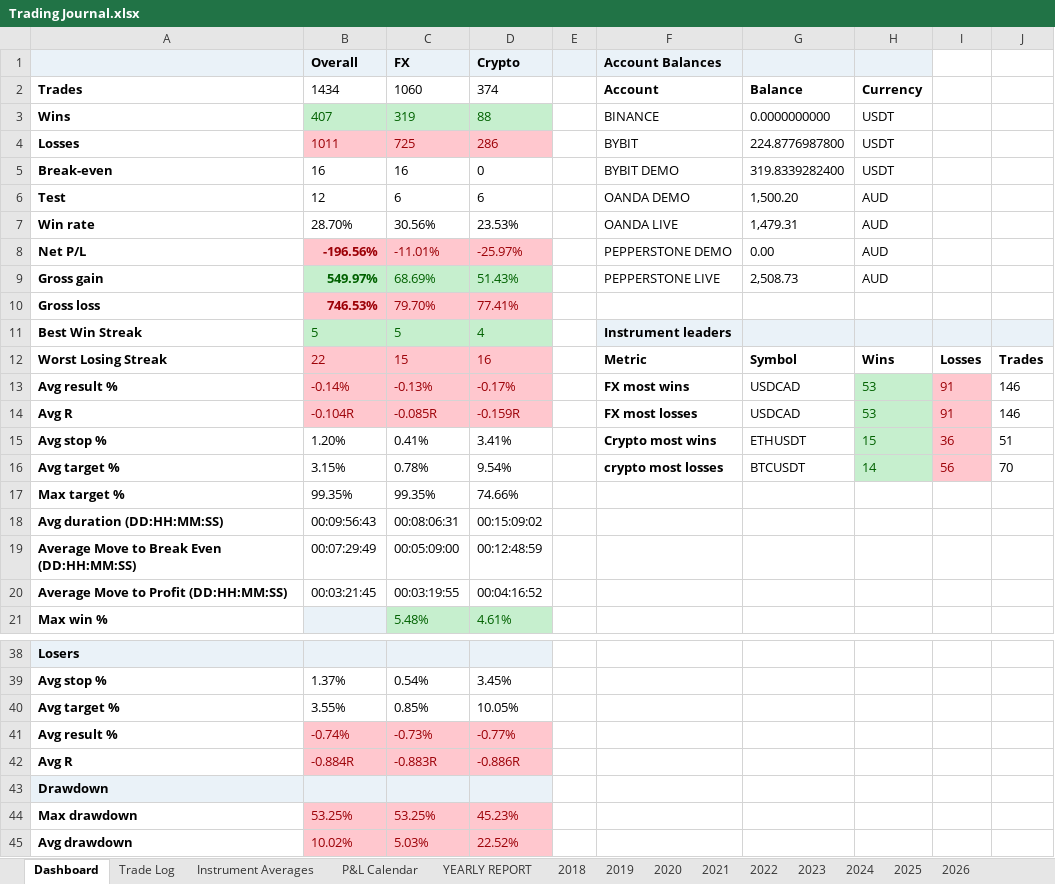
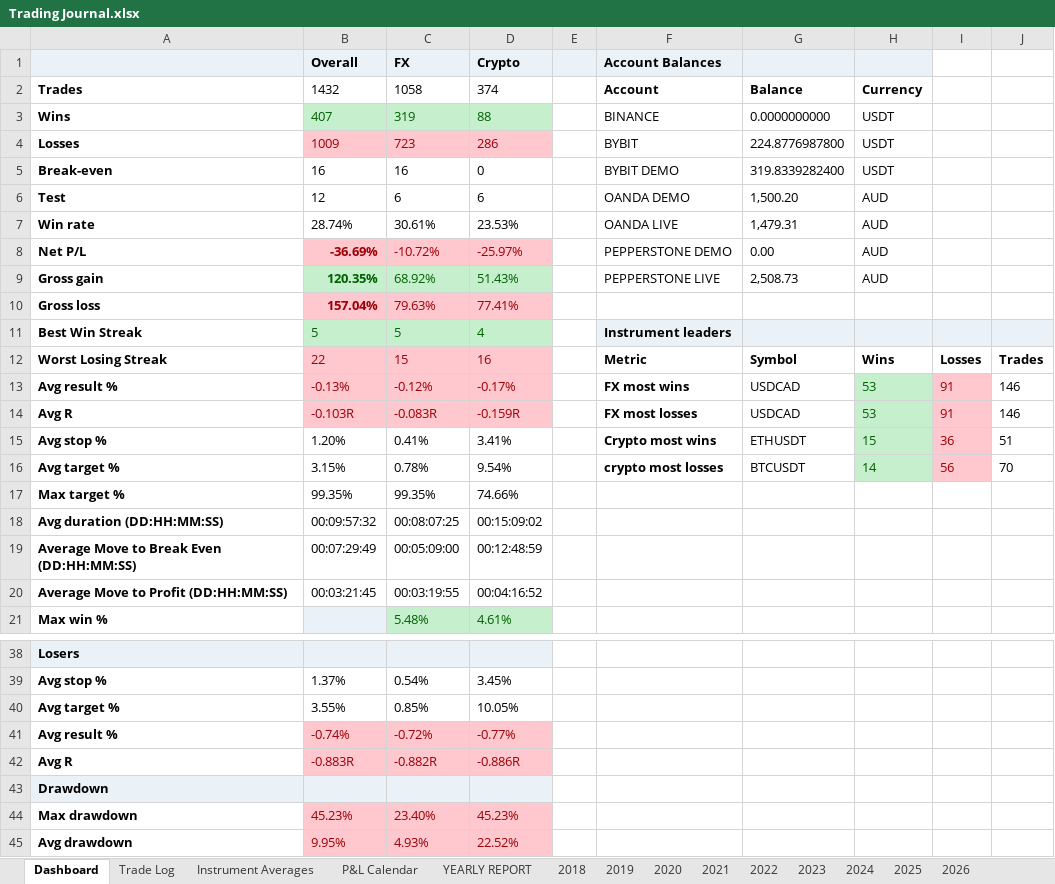
Before and after one commit to alexpsym/CODEX, an Excel workbook: journal/Trading Journal.xlsx, sheet Dashboard, drawn as a sheet; only a part is shown, gaps mark what is left out; values as stored, in another font and other column widths than the file's, no borders; conditional formats not drawn; the diff names each change by its address in the sheet, - before the commit and + after, or states it on an @@ line.

```diff
--- a/journal/Trading Journal.xlsx (sheet Dashboard)
+++ b/journal/Trading Journal.xlsx (sheet Dashboard)
-B2: 1434
+B2: 1432
-C2: 1060
+C2: 1058
-B4: 1011
+B4: 1009
-C4: 725
+C4: 723
-B7: 28.70%
+B7: 28.74%
-C7: 30.56%
+C7: 30.61%
-B8: -196.56%
+B8: -36.69%
-C8: -11.01%
+C8: -10.72%
-B9: 549.97%
+B9: 120.35%
-C9: 68.69%
+C9: 68.92%
-B10: 746.53%
+B10: 157.04%
-C10: 79.70%
+C10: 79.63%
-B13: -0.14%
+B13: -0.13%
-C13: -0.13%
+C13: -0.12%
-B14: -0.104R
+B14: -0.103R
-C14: -0.085R
+C14: -0.083R
-B18: 00:09:56:43
+B18: 00:09:57:32
-C18: 00:08:06:31
+C18: 00:08:07:25
-C41: -0.73%
+C41: -0.72%
-B42: -0.884R
+B42: -0.883R
-C42: -0.883R
+C42: -0.882R
-B44: 53.25%
+B44: 45.23%
-C44: 53.25%
+C44: 23.40%
-B45: 10.02%
+B45: 9.95%
-C45: 5.03%
+C45: 4.93%
```
Also changed, not shown: sheet Trade Log, sheet Instrument Averages, sheet 2024, sheet YEARLY REPORT, sheet P&L Calendar, hidden cells, 5 other files.
